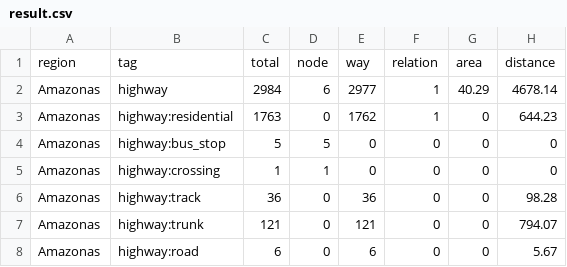
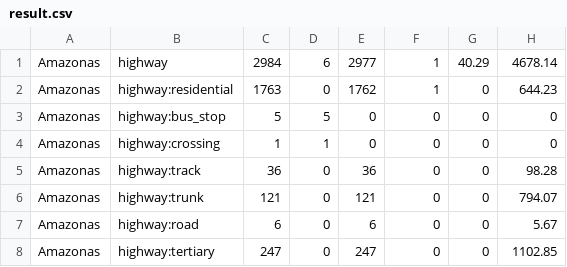
Before and after one commit to Rub21/osm-obj-counter, a CSV file: example/result.csv, drawn as a sheet; only a part is shown; the shorter side is filled out with more unchanged rows; the diff names each change by its address in the sheet, - before the commit and + after, or states it on an @@ line.

```diff
--- a/example/result.csv
+++ b/example/result.csv
-row 1: region | tag | total | node | way | relation | area | distance
```
Also changed, not shown: 3 other files.
